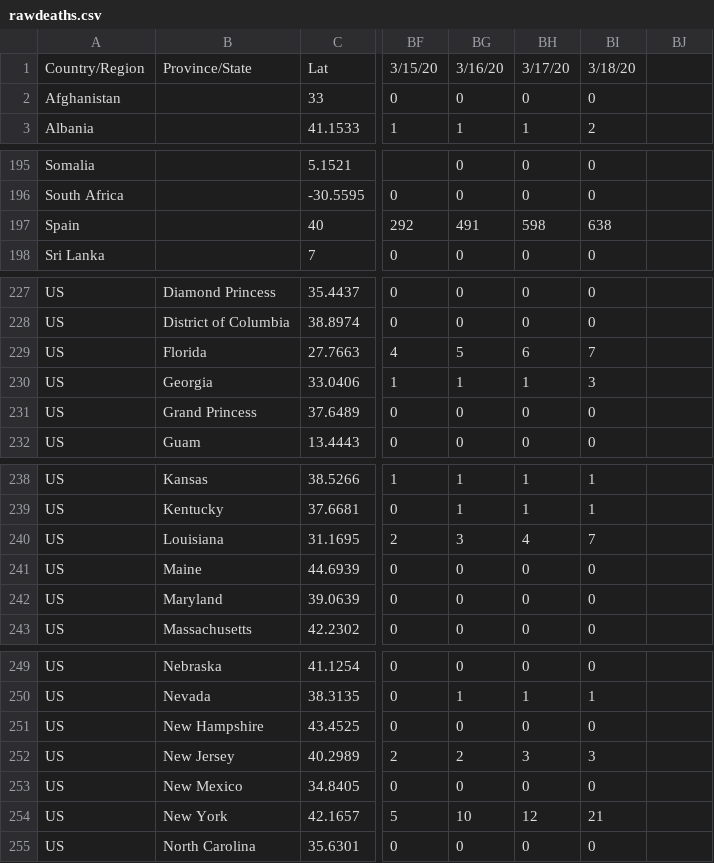
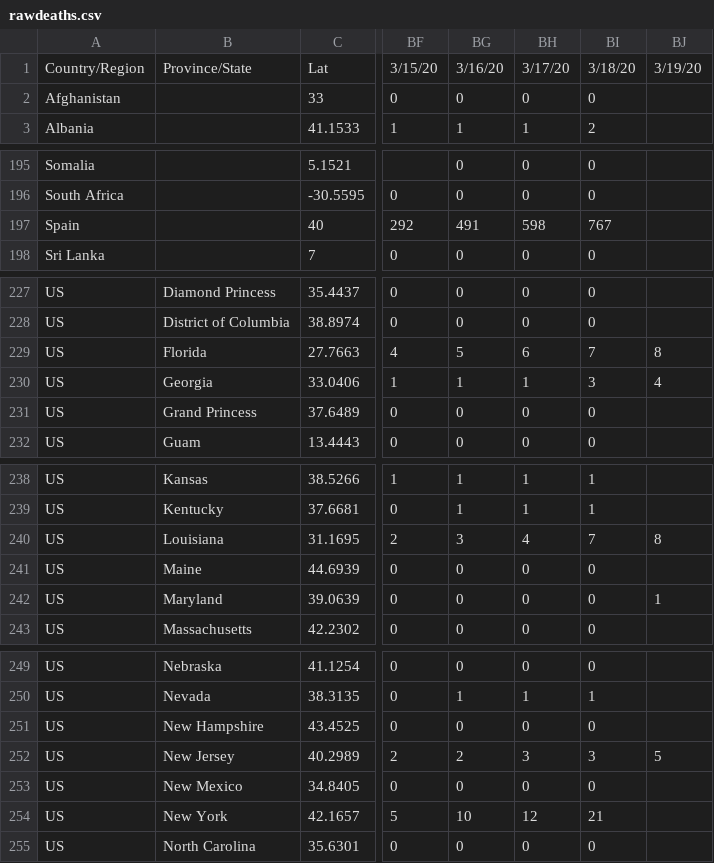
Before and after one commit to sd/covid-outbreaks, a CSV file: src/data/rawdeaths.csv, drawn as a sheet; only a part is shown, gaps mark what is left out; the diff names each change by its address in the sheet, - before the commit and + after, or states it on an @@ line.

Commit message:
tweaks, info, data

```diff
--- a/src/data/rawdeaths.csv
+++ b/src/data/rawdeaths.csv
-BJ1: (empty)
+BJ1: 3/19/20
-BI197: 638
+BI197: 767
-BJ229: (empty)
+BJ229: 8
-BJ230: (empty)
+BJ230: 4
-BJ240: (empty)
+BJ240: 8
-BJ242: (empty)
+BJ242: 1
-BJ252: (empty)
+BJ252: 5
```
Also changed, not shown: 12 other files.
